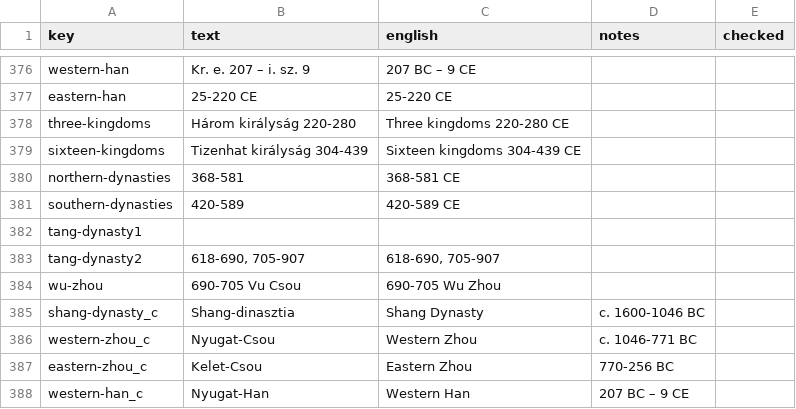
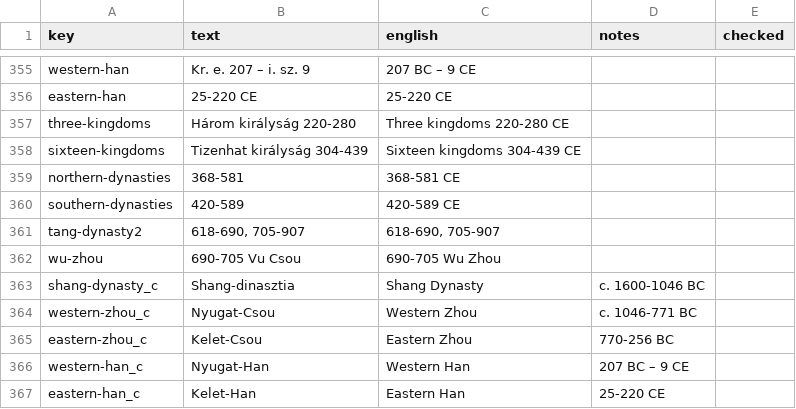
Before and after one commit to kreier/timeline, a CSV file: db/dictionary_hu.csv, drawn as a sheet; only a part is shown, gaps mark what is left out; the shorter side is filled out with more unchanged rows; the diff covers the shown part only; the diff names each change by its address in the sheet, - before the commit and + after, or states it on an @@ line.

```diff
--- a/db/dictionary_hu.csv
+++ b/db/dictionary_hu.csv
-row 382: tang-dynasty1
```
Also changed, not shown: 22 removed rows and 6 edited cells elsewhere in this file, db/dictionary_de.csv, 2 other files.
